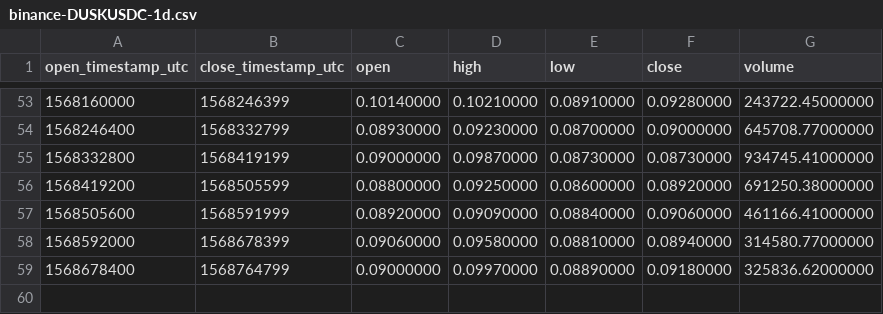
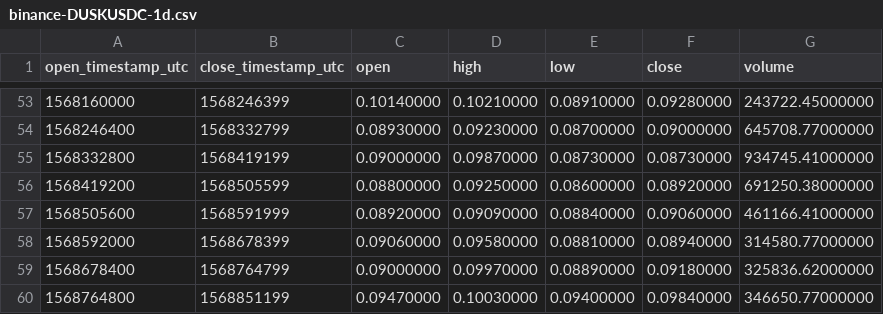
Before and after one commit to cryptobigbro/binance-DUSKUSDC, a CSV file: binance-DUSKUSDC-1d.csv, drawn as a sheet; only a part is shown, gaps mark what is left out; the diff names each change by its address in the sheet, - before the commit and + after, or states it on an @@ line.

```diff
--- a/binance-DUSKUSDC-1d.csv
+++ b/binance-DUSKUSDC-1d.csv
+row 60: 1568764800 | 1568851199 | 0.09470000 | 0.10030000 | 0.09400000 | 0.09840000 | 346650.77000000
```
Also changed, not shown: binance-DUSKUSDC-1h.csv, binance-DUSKUSDC-1w.csv.
